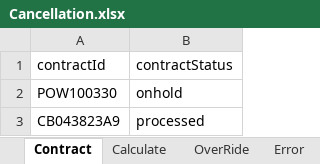
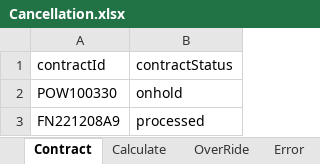
Before and after one commit to NIITMohit/JavaOcean, an Excel workbook: automation/Repository/Cancellation.xlsx, sheet Contract, drawn as a sheet; values as stored, in another font and other column widths than the file's, no borders; the diff names each change by its address in the sheet, - before the commit and + after, or states it on an @@ line.

```diff
--- a/automation/Repository/Cancellation.xlsx (sheet Contract)
+++ b/automation/Repository/Cancellation.xlsx (sheet Contract)
-A3 (contractId): CB043823A9
+A3 (contractId): FN221208A9
```
Also changed, not shown: 3 other files.
